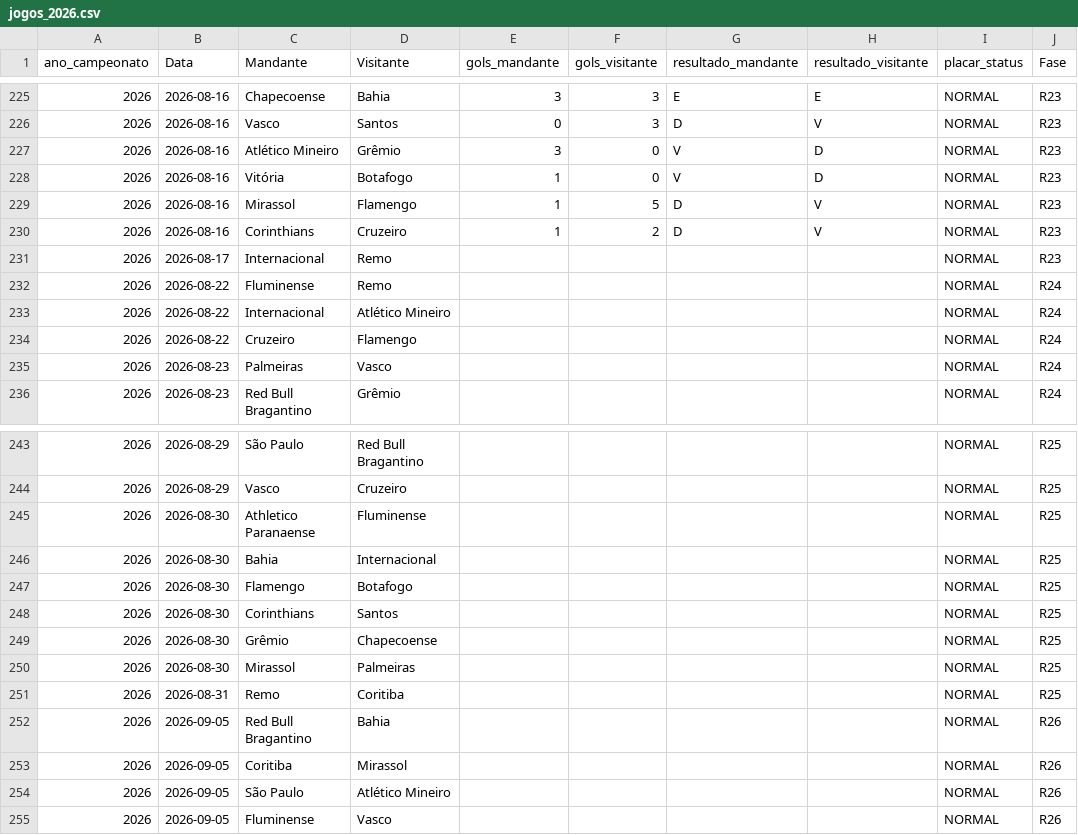
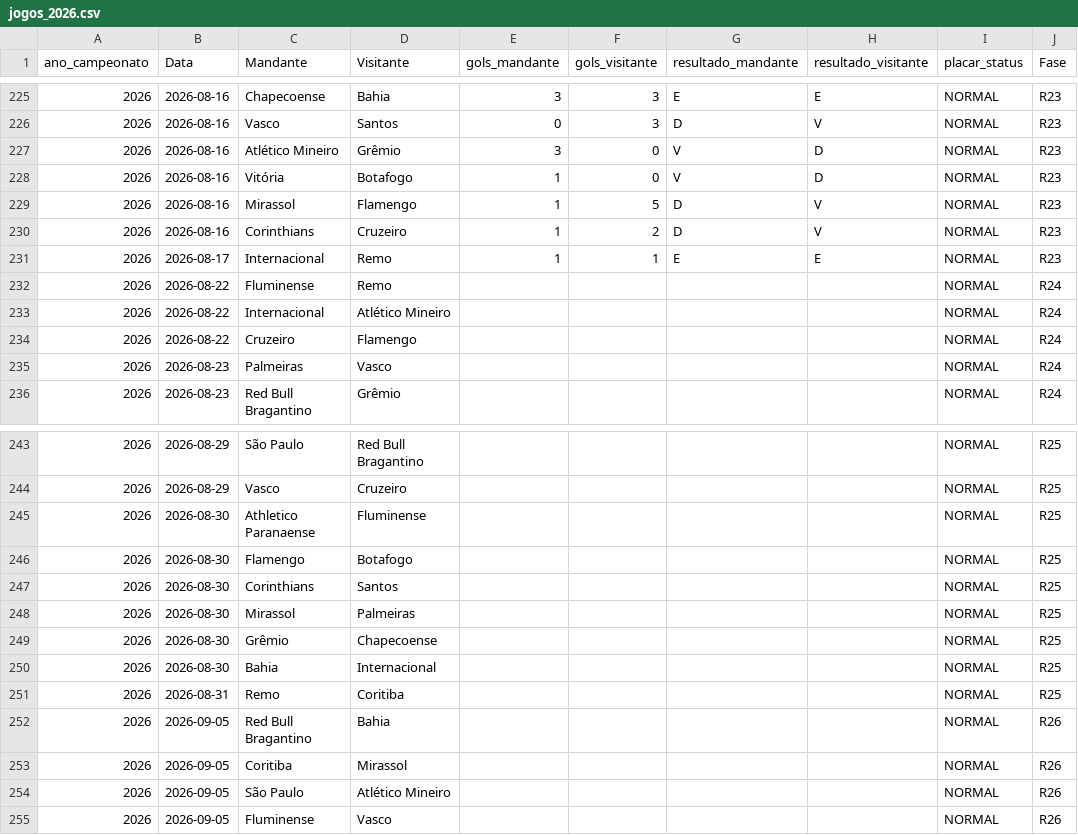
Before and after one commit to gustavogasperetti/Infra-Brasileirao, a CSV file: data/silver/jogos_2026.csv, drawn as a sheet; only a part is shown, gaps mark what is left out.

```diff
--- a/data/silver/jogos_2026.csv
+++ b/data/silver/jogos_2026.csv
@@ -230,3 +230,3 @@
 2026,2026-08-16,Corinthians,Cruzeiro,1,2,D,V,NORMAL,R23
-2026,2026-08-17,Internacional,Remo,,,,,NORMAL,R23
+2026,2026-08-17,Internacional,Remo,1,1,E,E,NORMAL,R23
 2026,2026-08-22,Fluminense,Remo,,,,,NORMAL,R24
@@ -245,7 +245,7 @@
 2026,2026-08-30,Athletico Paranaense,Fluminense,,,,,NORMAL,R25
-2026,2026-08-30,Bahia,Internacional,,,,,NORMAL,R25
 2026,2026-08-30,Flamengo,Botafogo,,,,,NORMAL,R25
 2026,2026-08-30,Corinthians,Santos,,,,,NORMAL,R25
+2026,2026-08-30,Mirassol,Palmeiras,,,,,NORMAL,R25
 2026,2026-08-30,Grêmio,Chapecoense,,,,,NORMAL,R25
-2026,2026-08-30,Mirassol,Palmeiras,,,,,NORMAL,R25
+2026,2026-08-30,Bahia,Internacional,,,,,NORMAL,R25
 2026,2026-08-31,Remo,Coritiba,,,,,NORMAL,R25
```
Also changed, not shown: data/bronze/jogos_2026.csv, 1 other file.
